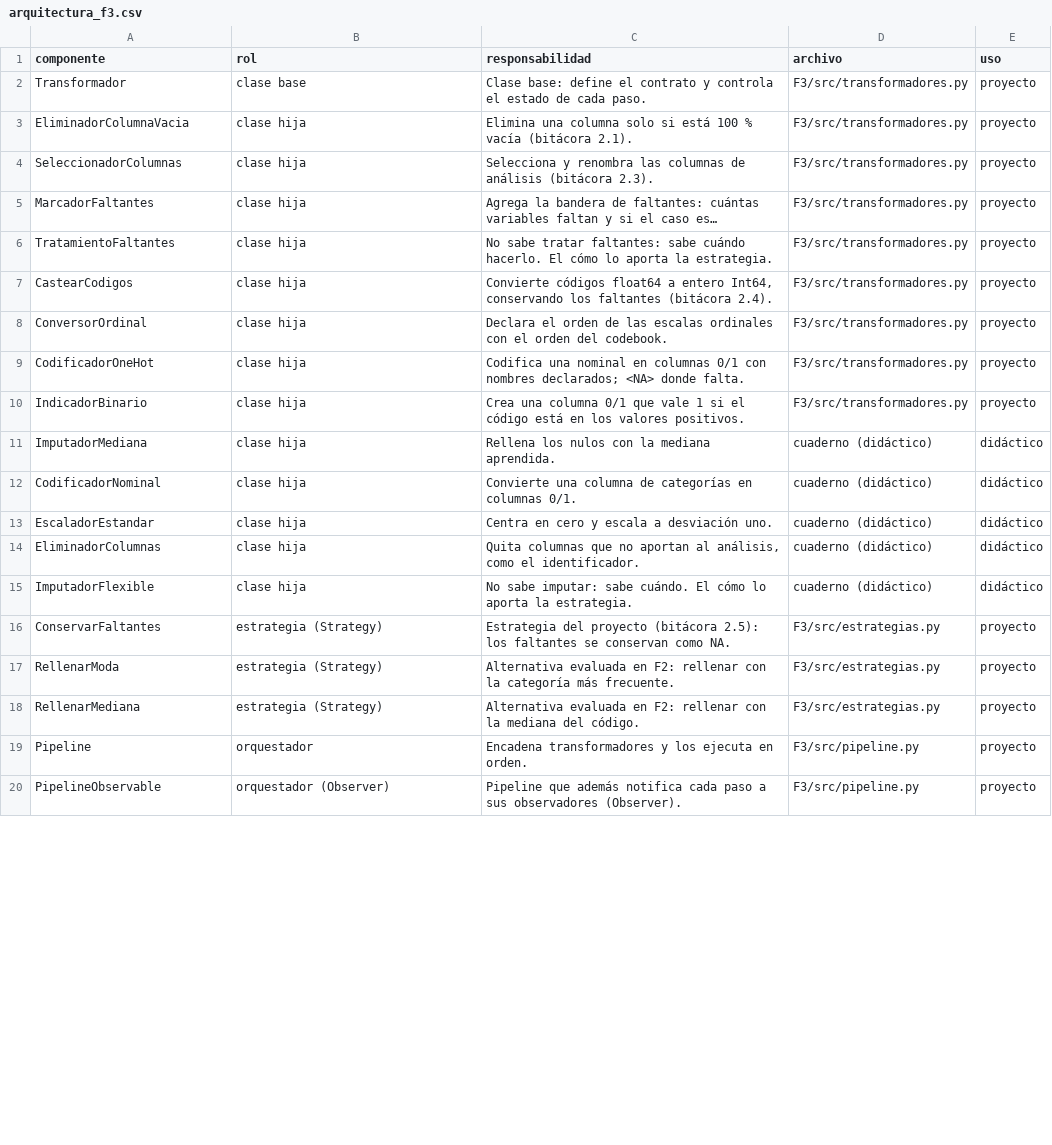
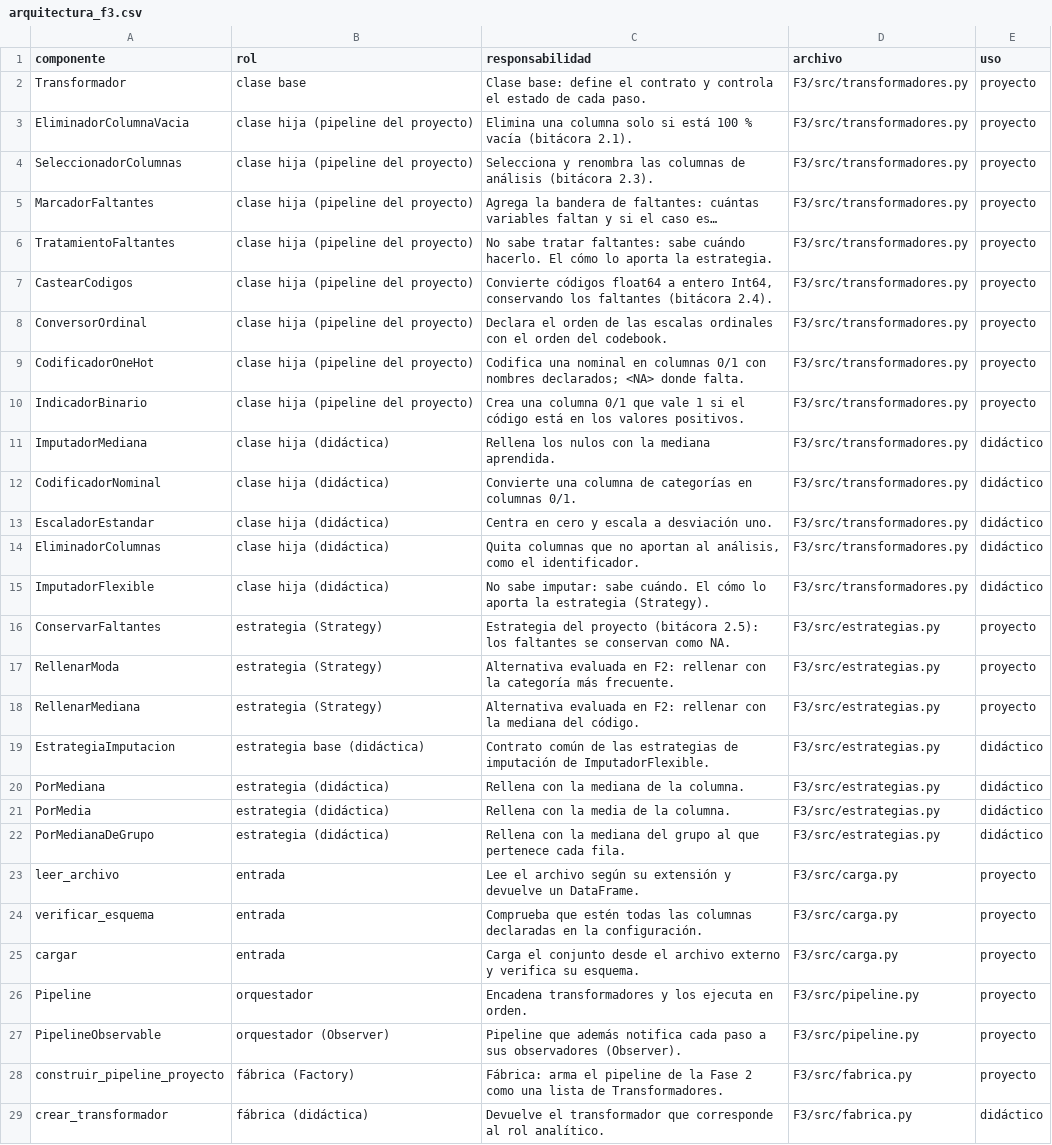
Before and after one commit to MatiasManriquezO/proyecto-grupo8-mcdi500, a CSV file: F3/resultados/arquitectura_f3.csv, drawn as a sheet; only a part is shown; long unchanged cells end in …; the diff covers the shown part only; the diff names each change by its address in the sheet, - before the commit and + after, or states it on an @@ line.

Commit message:
docs: se actualizan resultados de S2

```diff
--- a/F3/resultados/arquitectura_f3.csv
+++ b/F3/resultados/arquitectura_f3.csv
-B3:B10 (rol): clase hija
+B3:B10 (rol): clase hija (pipeline del proyecto)
-B11:B15 (rol): clase hija
+B11:B15 (rol): clase hija (didáctica)
-D11:D15 (archivo): cuaderno (didáctico)
+D11:D15 (archivo): F3/src/transformadores.py
-C15 (responsabilidad): …aporta la estrategia.
+C15 (responsabilidad): …aporta la estrategia (Strategy).
+row 19: EstrategiaImputacion | estrategia base (didáctica) | Contrato común de las estrategias de imputación de ImputadorFlexible. | F3/src/estrategias.py | didáctico
+row 20: PorMediana | estrategia (didáctica) | Rellena con la mediana de la columna. | F3/src/estrategias.py | didáctico
+row 21: PorMedia | estrategia (didáctica) | Rellena con la media de la columna. | F3/src/estrategias.py | didáctico
+row 22: PorMedianaDeGrupo | estrategia (didáctica) | Rellena con la mediana del grupo al que pertenece cada fila. | F3/src/estrategias.py | didáctico
+row 23: leer_archivo | entrada | Lee el archivo según su extensión y devuelve un DataFrame. | F3/src/carga.py | proyecto
+row 24: verificar_esquema | entrada | Comprueba que estén todas las columnas declaradas en la configuración. | F3/src/carga.py | proyecto
+row 25: cargar | entrada | Carga el conjunto desde el archivo externo y verifica su esquema. | F3/src/carga.py | proyecto
+row 28: construir_pipeline_proyecto | fábrica (Factory) | Fábrica: arma el pipeline de la Fase 2 como una lista de Transformadores. | F3/src/fabrica.py | proyecto
+row 29: crear_transformador | fábrica (didáctica) | Devuelve el transformador que corresponde al rol analítico. | F3/src/fabrica.py | didáctico
```
Also changed, not shown: 5 added rows, 1 removed row and 2 edited cells elsewhere in this file, F3/resultados/bitacora_ejecucion_f3.csv, F3/resultados/eficiencia_memoizacion_f3.csv, 5 other files.
